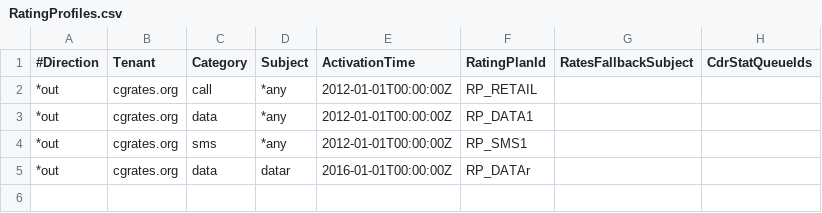
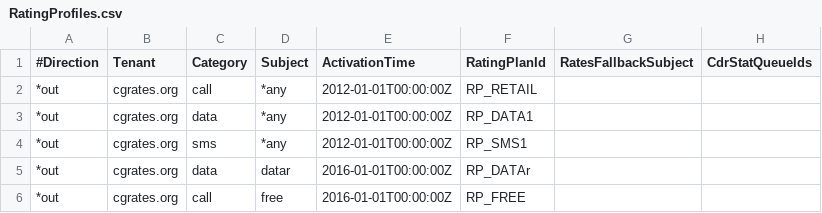
Before and after one commit to cgrates/cgrates, a CSV file: data/tariffplans/testtp/RatingProfiles.csv, drawn as a sheet; the diff names each change by its address in the sheet, - before the commit and + after, or states it on an @@ line.

```diff
--- a/data/tariffplans/testtp/RatingProfiles.csv
+++ b/data/tariffplans/testtp/RatingProfiles.csv
+row 6: *out | cgrates.org | call | free | 2016-01-01T00:00:00Z | RP_FREE
```
Also changed, not shown: data/tariffplans/testtp/AccountActions.csv, data/tariffplans/testtp/DestinationRates.csv, 3 other files.
